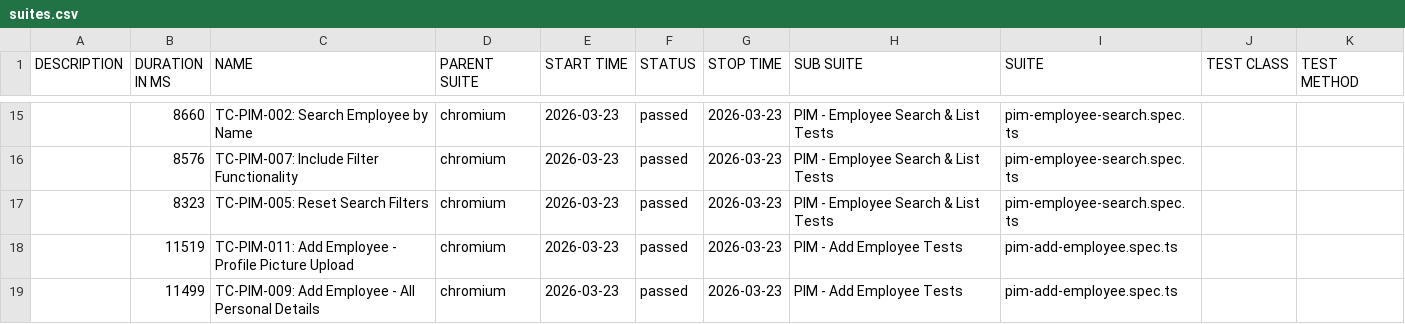
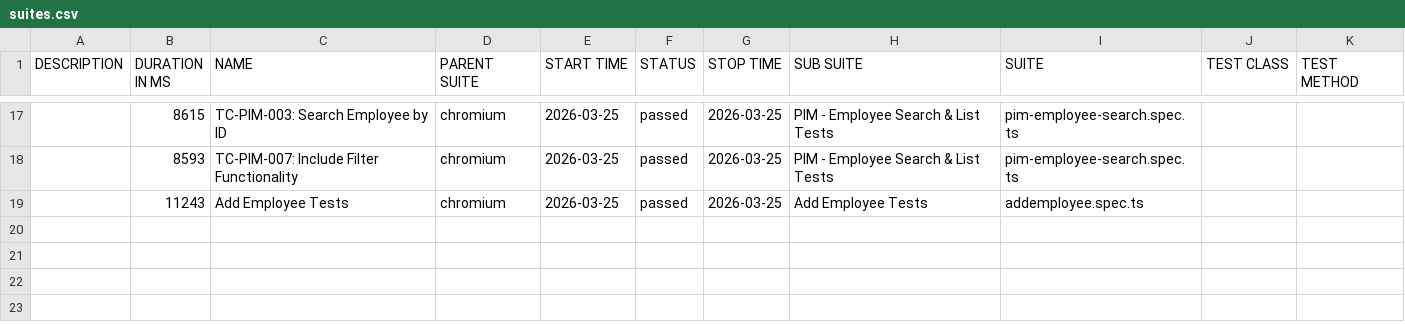
Before and after one commit to qtpsudhakar/pwjan19pom, a CSV file: allure/data/suites.csv, drawn as a sheet; only a part is shown, gaps mark what is left out; the diff covers the shown part only.

```diff
--- a/allure/data/suites.csv
+++ b/allure/data/suites.csv
@@ -15,5 +17,3 @@
-"","8660","TC-PIM-002: Search Employee by Name","chromium","2026-03-23","passed","2026-03-23","PIM - Employee Search & List Tests","pim-employee-search.spec.ts","",""
-"","8576","TC-PIM-007: Include Filter Functionality","chromium","2026-03-23","passed","2026-03-23","PIM - Employee Search & List Tests","pim-employee-search.spec.ts","",""
-"","8323","TC-PIM-005: Reset Search Filters","chromium","2026-03-23","passed","2026-03-23","PIM - Employee Search & List Tests","pim-employee-search.spec.ts","",""
-"","11519","TC-PIM-011: Add Employee - Profile Picture Upload","chromium","2026-03-23","passed","2026-03-23","PIM - Add Employee Tests","pim-add-employee.spec.ts","",""
-"","11499","TC-PIM-009: Add Employee - All Personal Details","chromium","2026-03-23","passed","2026-03-23","PIM - Add Employee Tests","pim-add-employee.spec.ts","",""
+"","8615","TC-PIM-003: Search Employee by ID","chromium","2026-03-25","passed","2026-03-25","PIM - Employee Search & List Tests","pim-employee-search.spec.ts","",""
+"","8593","TC-PIM-007: Include Filter Functionality","chromium","2026-03-25","passed","2026-03-25","PIM - Employee Search & List Tests","pim-employee-search.spec.ts","",""
+"","11243","Add Employee Tests","chromium","2026-03-25","passed","2026-03-25","Add Employee Tests","addemployee.spec.ts","",""
```
Also changed, not shown: 6 added rows, 4 removed rows and 32 edited cells elsewhere in this file, 56 other files.
